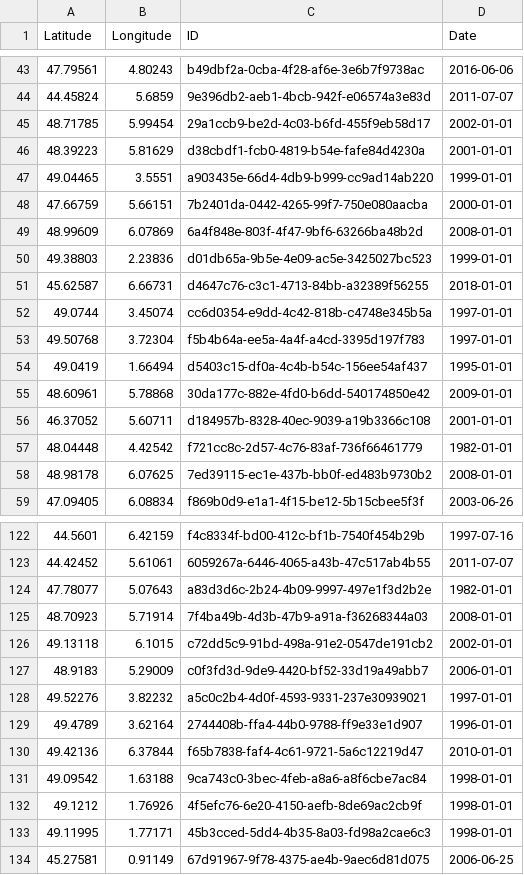
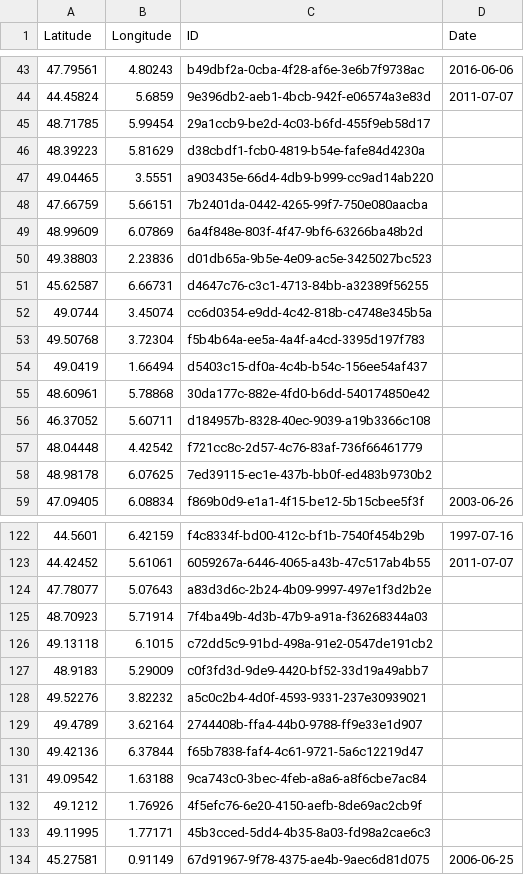
Before and after one commit to CigalesdeFrance/CARTES, a CSV file: BDD/INPN/Cicadetta_montana.csv, drawn as a sheet; only a part is shown, gaps mark what is left out; the diff covers the shown part only.

```diff
--- a/BDD/INPN/Cicadetta_montana.csv
+++ b/BDD/INPN/Cicadetta_montana.csv
@@ -44,16 +44,16 @@ Latitude,Longitude,ID,Date
 44.45824,5.6859,9e396db2-aeb1-4bcb-942f-e06574a3e83d,2011-07-07
-48.71785,5.99454,29a1ccb9-be2d-4c03-b6fd-455f9eb58d17,2002-01-01
-48.39223,5.81629,d38cbdf1-fcb0-4819-b54e-fafe84d4230a,2001-01-01
-49.04465,3.5551,a903435e-66d4-4db9-b999-cc9ad14ab220,1999-01-01
-47.66759,5.66151,7b2401da-0442-4265-99f7-750e080aacba,2000-01-01
-48.99609,6.07869,6a4f848e-803f-4f47-9bf6-63266ba48b2d,2008-01-01
-49.38803,2.23836,d01db65a-9b5e-4e09-ac5e-3425027bc523,1999-01-01
-45.62587,6.66731,d4647c76-c3c1-4713-84bb-a32389f56255,2018-01-01
-49.0744,3.45074,cc6d0354-e9dd-4c42-818b-c4748e345b5a,1997-01-01
-49.50768,3.72304,f5b4b64a-ee5a-4a4f-a4cd-3395d197f783,1997-01-01
-49.0419,1.66494,d5403c15-df0a-4c4b-b54c-156ee54af437,1995-01-01
-48.60961,5.78868,30da177c-882e-4fd0-b6dd-540174850e42,2009-01-01
-46.37052,5.60711,d184957b-8328-40ec-9039-a19b3366c108,2001-01-01
-48.04448,4.42542,f721cc8c-2d57-4c76-83af-736f66461779,1982-01-01
-48.98178,6.07625,7ed39115-ec1e-437b-bb0f-ed483b9730b2,2008-01-01
+48.71785,5.99454,29a1ccb9-be2d-4c03-b6fd-455f9eb58d17,
+48.39223,5.81629,d38cbdf1-fcb0-4819-b54e-fafe84d4230a,
+49.04465,3.5551,a903435e-66d4-4db9-b999-cc9ad14ab220,
+47.66759,5.66151,7b2401da-0442-4265-99f7-750e080aacba,
+48.99609,6.07869,6a4f848e-803f-4f47-9bf6-63266ba48b2d,
+49.38803,2.23836,d01db65a-9b5e-4e09-ac5e-3425027bc523,
+45.62587,6.66731,d4647c76-c3c1-4713-84bb-a32389f56255,
+49.0744,3.45074,cc6d0354-e9dd-4c42-818b-c4748e345b5a,
+49.50768,3.72304,f5b4b64a-ee5a-4a4f-a4cd-3395d197f783,
+49.0419,1.66494,d5403c15-df0a-4c4b-b54c-156ee54af437,
+48.60961,5.78868,30da177c-882e-4fd0-b6dd-540174850e42,
+46.37052,5.60711,d184957b-8328-40ec-9039-a19b3366c108,
+48.04448,4.42542,f721cc8c-2d57-4c76-83af-736f66461779,
+48.98178,6.07625,7ed39115-ec1e-437b-bb0f-ed483b9730b2,
 47.09405,6.08834,f869b0d9-e1a1-4f15-be12-5b15cbee5f3f,2003-06-26
@@ -123,12 +123,12 @@ Latitude,Longitude,ID,Date
 44.42452,5.61061,6059267a-6446-4065-a43b-47c517ab4b55,2011-07-07
-47.78077,5.07643,a83d3d6c-2b24-4b09-9997-497e1f3d2b2e,1982-01-01
-48.70923,5.71914,7f4ba49b-4d3b-47b9-a91a-f36268344a03,2008-01-01
-49.13118,6.1015,c72dd5c9-91bd-498a-91e2-0547de191cb2,2002-01-01
-48.9183,5.29009,c0f3fd3d-9de9-4420-bf52-33d19a49abb7,2006-01-01
-49.52276,3.82232,a5c0c2b4-4d0f-4593-9331-237e30939021,1997-01-01
-49.4789,3.62164,2744408b-ffa4-44b0-9788-ff9e33e1d907,1996-01-01
-49.42136,6.37844,f65b7838-faf4-4c61-9721-5a6c12219d47,2010-01-01
-49.09542,1.63188,9ca743c0-3bec-4feb-a8a6-a8f6cbe7ac84,1998-01-01
-49.1212,1.76926,4f5efc76-6e20-4150-aefb-8de69ac2cb9f,1998-01-01
-49.11995,1.77171,45b3cced-5dd4-4b35-8a03-fd98a2cae6c3,1998-01-01
+47.78077,5.07643,a83d3d6c-2b24-4b09-9997-497e1f3d2b2e,
+48.70923,5.71914,7f4ba49b-4d3b-47b9-a91a-f36268344a03,
+49.13118,6.1015,c72dd5c9-91bd-498a-91e2-0547de191cb2,
+48.9183,5.29009,c0f3fd3d-9de9-4420-bf52-33d19a49abb7,
+49.52276,3.82232,a5c0c2b4-4d0f-4593-9331-237e30939021,
+49.4789,3.62164,2744408b-ffa4-44b0-9788-ff9e33e1d907,
+49.42136,6.37844,f65b7838-faf4-4c61-9721-5a6c12219d47,
+49.09542,1.63188,9ca743c0-3bec-4feb-a8a6-a8f6cbe7ac84,
+49.1212,1.76926,4f5efc76-6e20-4150-aefb-8de69ac2cb9f,
+49.11995,1.77171,45b3cced-5dd4-4b35-8a03-fd98a2cae6c3,
 45.27581,0.91149,67d91967-9f78-4375-ae4b-9aec6d81d075,2006-06-25
```
Also changed, not shown: 10 added rows, 10 removed rows, 9 moved rows and 55 edited cells elsewhere in this file, BDD/INPN/Cicada_orni.csv, BDD/INPN/Cicadetta_cantilatrix.csv, 41 other files.
